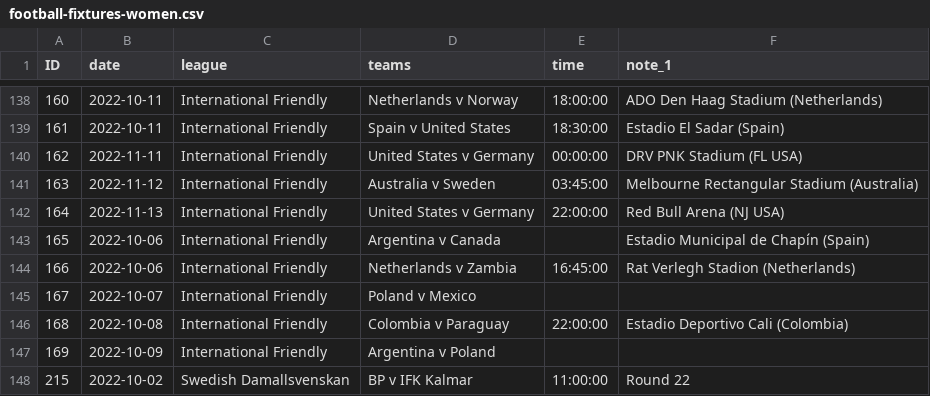
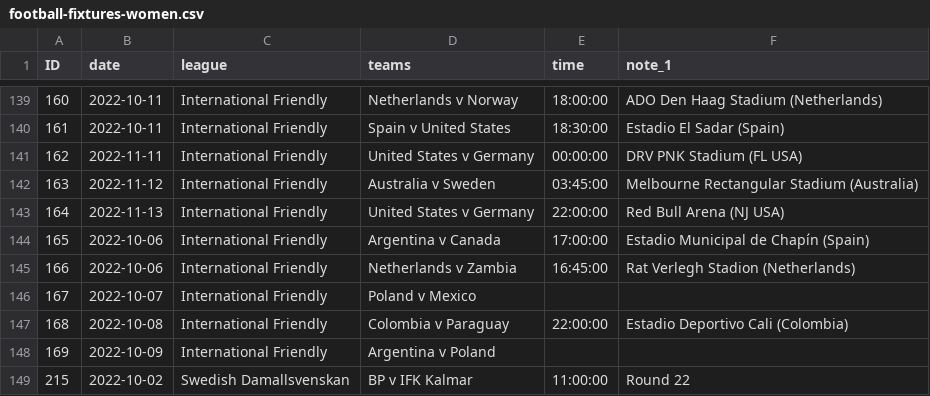
Before and after one commit to darmeth/football-fixtures, a CSV file: data/football-fixtures-women.csv, drawn as a sheet; only a part is shown, gaps mark what is left out; the diff covers the shown part only.

```diff
--- a/data/football-fixtures-women.csv
+++ b/data/football-fixtures-women.csv
@@ -142,3 +143,3 @@ ID,date,league,teams,time,note_1
 164,2022-11-13,International Friendly,United States v Germany,22:00:00,Red Bull Arena (NJ USA)
-165,2022-10-06,International Friendly,Argentina v Canada,,Estadio Municipal de Chapín (Spain)
+165,2022-10-06,International Friendly,Argentina v Canada,17:00:00,Estadio Municipal de Chapín (Spain)
 166,2022-10-06,International Friendly,Netherlands v Zambia,16:45:00,Rat Verlegh Stadion (Netherlands)
```
Also changed, not shown: 1 added row, 1 removed row and 19 edited cells elsewhere in this file, data/football-fixtures.csv.
